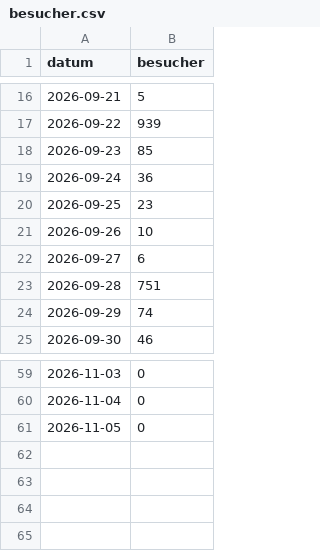
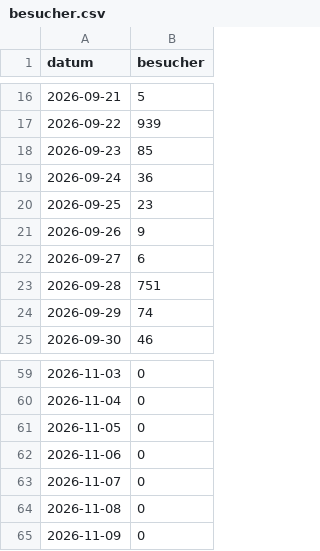
Before and after one commit to moritzlauper/angebunden, a CSV file: analytics/besucher.csv, drawn as a sheet; only a part is shown, gaps mark what is left out.

```diff
--- a/analytics/besucher.csv
+++ b/analytics/besucher.csv
@@ -20,3 +20,3 @@ datum,besucher
 2026-09-25,23
-2026-09-26,10
+2026-09-26,9
 2026-09-27,6
@@ -61 +61,5 @@ datum,besucher
 2026-11-05,0
+2026-11-06,0
+2026-11-07,0
+2026-11-08,0
+2026-11-09,0
```
Also changed, not shown: 1 other file.
